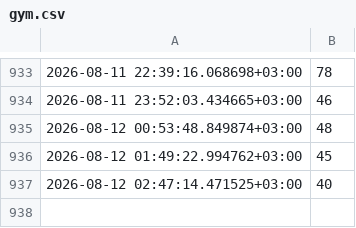
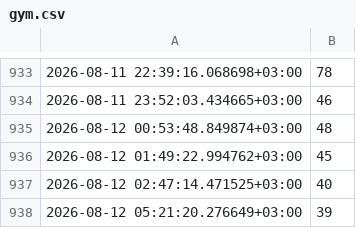
Before and after one commit to RitaAnt/gym-load-tracker, a CSV file: gym.csv, drawn as a sheet; only a part is shown, gaps mark what is left out; the diff names each change by its address in the sheet, - before the commit and + after, or states it on an @@ line.

```diff
--- a/gym.csv
+++ b/gym.csv
+row 938: 2026-08-12 05:21:20.276649+03:00 | 39
```
